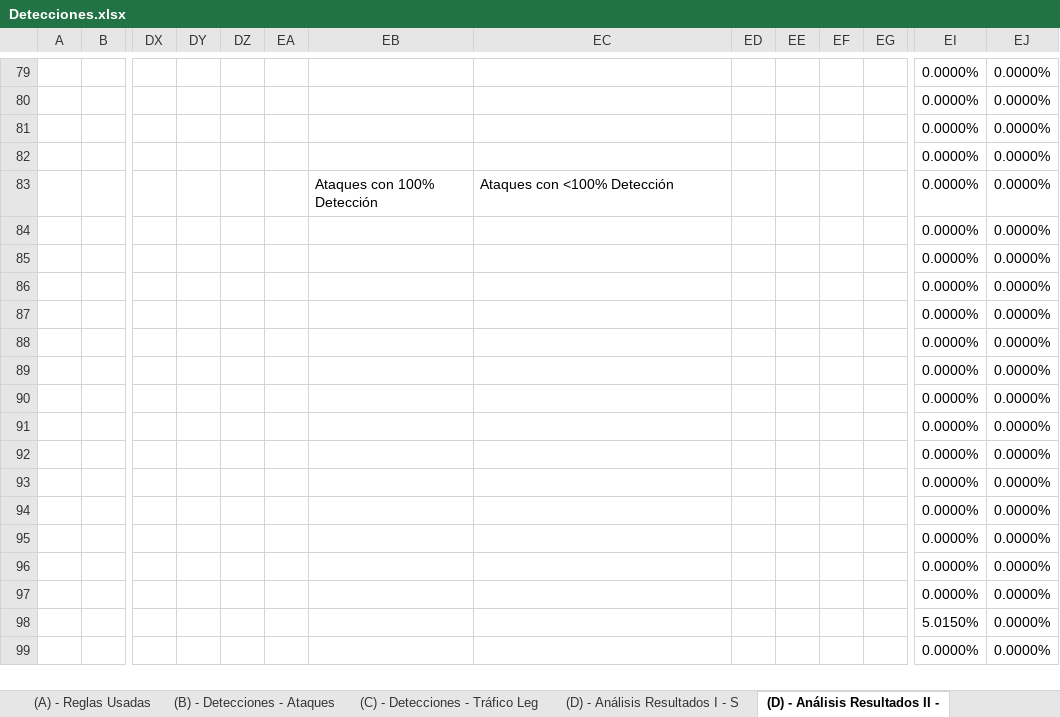
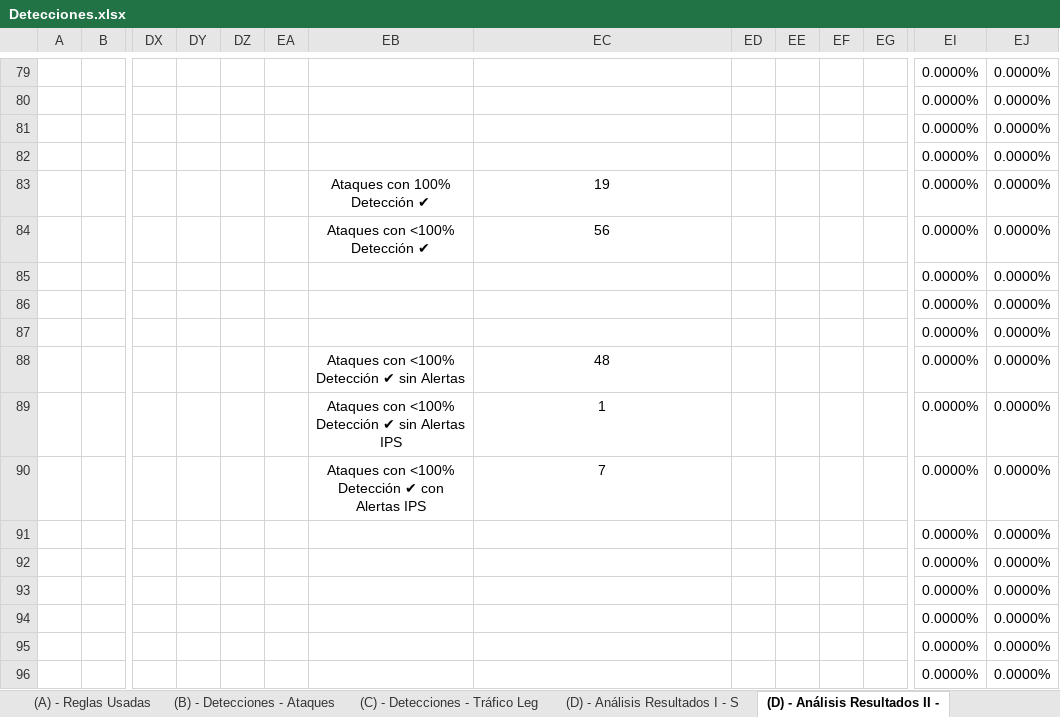
Before and after one commit to javgarbor10/Snort-FG-PA-Analisis_Capacidad_deteccion_Ataques_red, an Excel workbook: Hojas/Detecciones.xlsx, sheet (D) - Análisis Resultados II -, drawn as a sheet; only a part is shown, gaps mark what is left out; the shorter side is filled out with more unchanged rows; values as stored, in another font and other column widths than the file's, no borders; charts and pictures and conditional formats not drawn; removed rows and columns are numbered as before the commit, all else as after; rows hold the shown columns only; the diff covers the shown part only; the diff names each change by its address in the sheet, - before the commit and + after, or states it on an @@ line.

```diff
--- a/Hojas/Detecciones.xlsx (sheet (D) - Análisis Resultados II -)
+++ b/Hojas/Detecciones.xlsx (sheet (D) - Análisis Resultados II -)
-EB83: Ataques con 100% Detección
+EB83: Ataques con 100% Detección ✔
-EB83:EC83 alignment: left
+EB83:EC83 alignment: center
-EC83: Ataques con <100% Detección
+EC83: 19
+row 84:  |  |  |  |  |  | Ataques con <100% Detección ✔ | 56 |  |  |  |  | 0.0000% | 0.0000%
-EB88: (empty)
+EB88: Ataques con <100% Detección ✔ sin Alertas
-EC88: (empty)
+EC88: 48
-EB89: (empty)
+EB89: Ataques con <100% Detección ✔ sin Alertas IPS
-EC89: (empty)
+EC89: 1
-EB90: (empty)
+EB90: Ataques con <100% Detección ✔ con Alertas IPS
-EC90: (empty)
+EC90: 7
-row 90:  |  |  |  |  |  |  |  |  |  |  |  | 0.0000% | 0.0000%
```
Also changed, not shown: 65 edited cells and merged cells elsewhere in this sheet, sheet (D) - Análisis Resultados III -, formulas that keep their value, charts or pictures.
